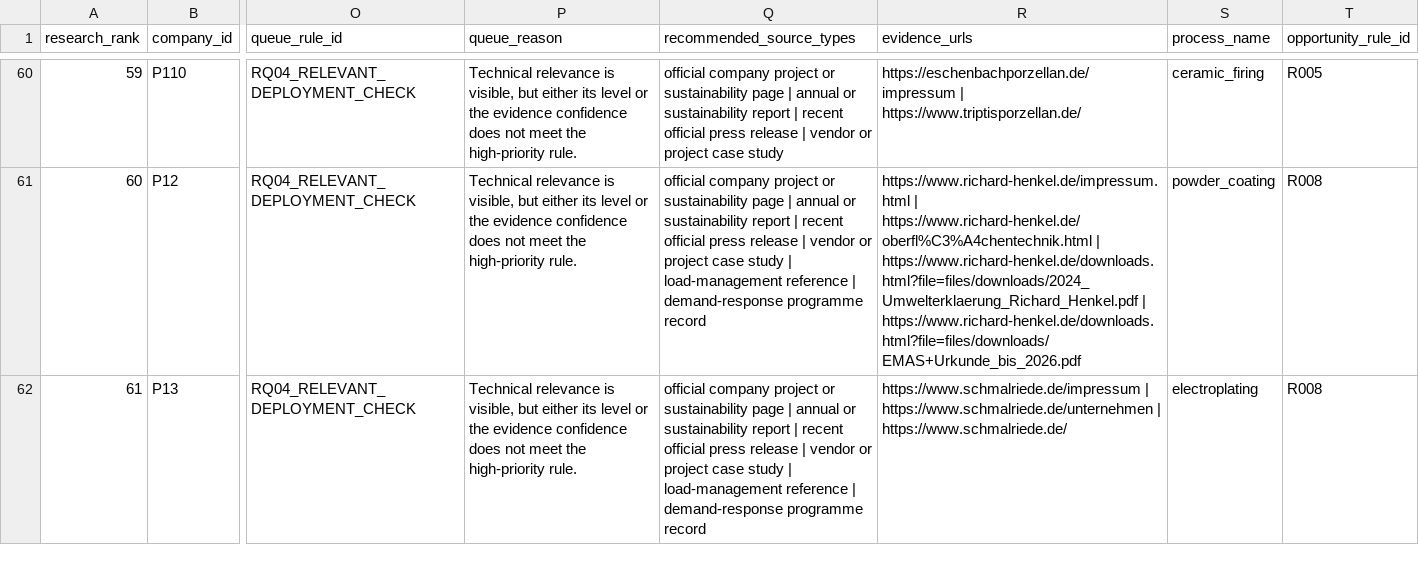
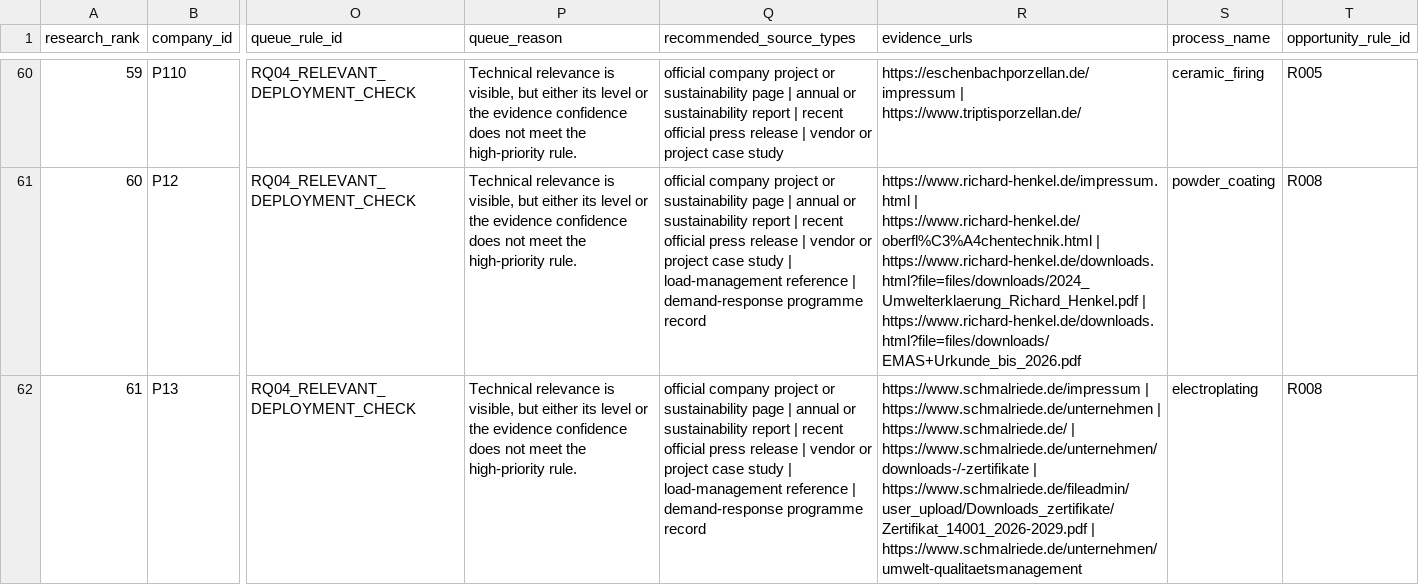
Before and after one commit to AnnaKolisnyk74/sme-etoi, a CSV file: outputs/research_queue.csv, drawn as a sheet; only a part is shown, gaps mark what is left out; the diff covers the shown part only; the diff names each change by its address in the sheet, - before the commit and + after, or states it on an @@ line.

```diff
--- a/outputs/research_queue.csv
+++ b/outputs/research_queue.csv
-R62 (evidence_urls): …| https://www.schmalriede.de/
+R62 (evidence_urls): …| https://www.schmalriede.de/ | https://www.schmalriede.de/unternehmen/downloads-/-zertifikate | https://www.schmalriede.de/fileadmin/user_upload/Downloads_zertifikate/Zertifikat_14001_2026-2029.pdf | https://www.schmalriede.de/unternehmen/umwelt-qualitaetsmanagement
```
Also changed, not shown: 3 edited cells elsewhere in this file, data/coding_batch_selections.csv, data/company_intelligence.csv, 23 other files.
